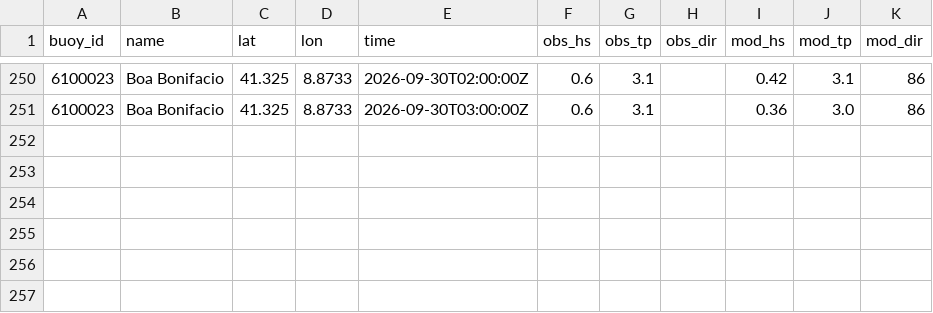
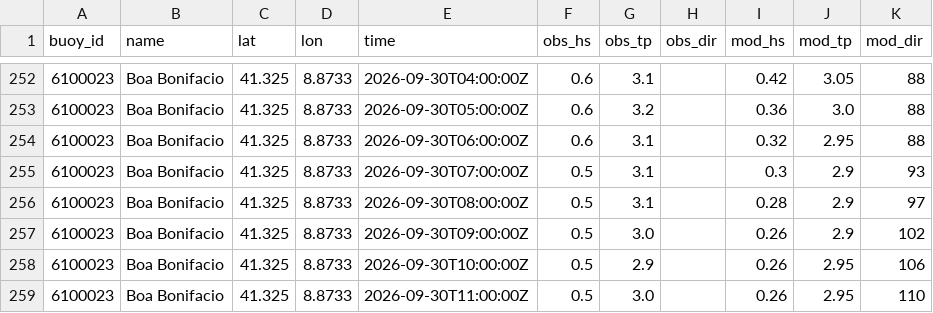
Before and after one commit to devskip/waves, a CSV file: buoy_history.csv, drawn as a sheet; only a part is shown, gaps mark what is left out; the diff covers the shown part only.

```diff
--- a/buoy_history.csv
+++ b/buoy_history.csv
@@ -250,2 +252,8 @@ buoy_id,name,lat,lon,time,obs_hs,obs_tp,obs_dir,mod_hs,mod_tp,mod_dir
-6100023,Boa Bonifacio,41.325,8.8733,2026-09-30T02:00:00Z,0.6,3.1,,0.42,3.1,86
-6100023,Boa Bonifacio,41.325,8.8733,2026-09-30T03:00:00Z,0.6,3.1,,0.36,3.0,86
+6100023,Boa Bonifacio,41.325,8.8733,2026-09-30T04:00:00Z,0.6,3.1,,0.42,3.05,88
+6100023,Boa Bonifacio,41.325,8.8733,2026-09-30T05:00:00Z,0.6,3.2,,0.36,3.0,88
+6100023,Boa Bonifacio,41.325,8.8733,2026-09-30T06:00:00Z,0.6,3.1,,0.32,2.95,88
+6100023,Boa Bonifacio,41.325,8.8733,2026-09-30T07:00:00Z,0.5,3.1,,0.3,2.9,93
+6100023,Boa Bonifacio,41.325,8.8733,2026-09-30T08:00:00Z,0.5,3.1,,0.28,2.9,97
+6100023,Boa Bonifacio,41.325,8.8733,2026-09-30T09:00:00Z,0.5,3.0,,0.26,2.9,102
+6100023,Boa Bonifacio,41.325,8.8733,2026-09-30T10:00:00Z,0.5,2.9,,0.26,2.95,106
+6100023,Boa Bonifacio,41.325,8.8733,2026-09-30T11:00:00Z,0.5,3.0,,0.26,2.95,110
```
Also changed, not shown: 2 added rows and 66 edited cells elsewhere in this file, 1 other file.
